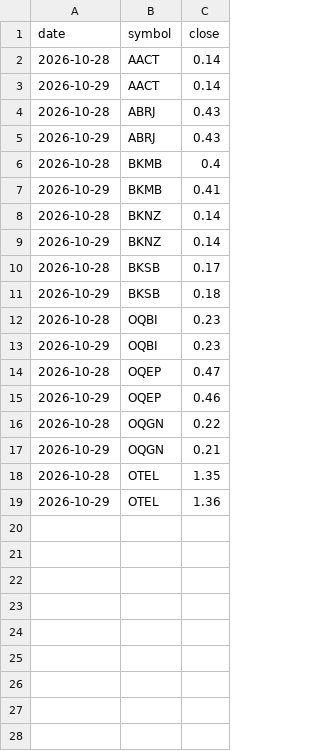
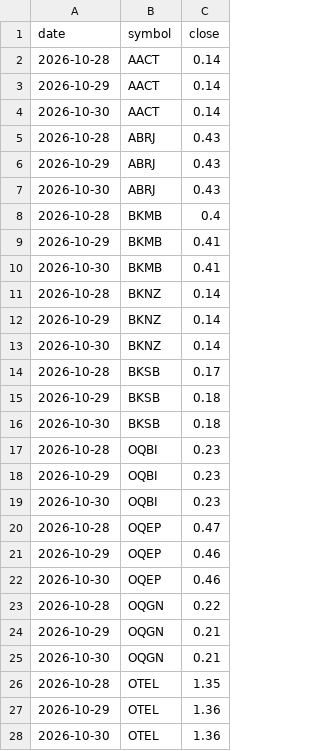
Before and after one commit to asa5550/halal-alerts, a CSV file: state/price_history.csv, drawn as a sheet.

```diff
--- a/state/price_history.csv
+++ b/state/price_history.csv
@@ -3,17 +3,26 @@ date,symbol,close
 2026-10-29,AACT,0.14
+2026-10-30,AACT,0.14
 2026-10-28,ABRJ,0.43
 2026-10-29,ABRJ,0.43
+2026-10-30,ABRJ,0.43
 2026-10-28,BKMB,0.4
 2026-10-29,BKMB,0.41
+2026-10-30,BKMB,0.41
 2026-10-28,BKNZ,0.14
 2026-10-29,BKNZ,0.14
+2026-10-30,BKNZ,0.14
 2026-10-28,BKSB,0.17
 2026-10-29,BKSB,0.18
+2026-10-30,BKSB,0.18
 2026-10-28,OQBI,0.23
 2026-10-29,OQBI,0.23
+2026-10-30,OQBI,0.23
 2026-10-28,OQEP,0.47
 2026-10-29,OQEP,0.46
+2026-10-30,OQEP,0.46
 2026-10-28,OQGN,0.22
 2026-10-29,OQGN,0.21
+2026-10-30,OQGN,0.21
 2026-10-28,OTEL,1.35
 2026-10-29,OTEL,1.36
+2026-10-30,OTEL,1.36
```
Also changed, not shown: 1 other file.
